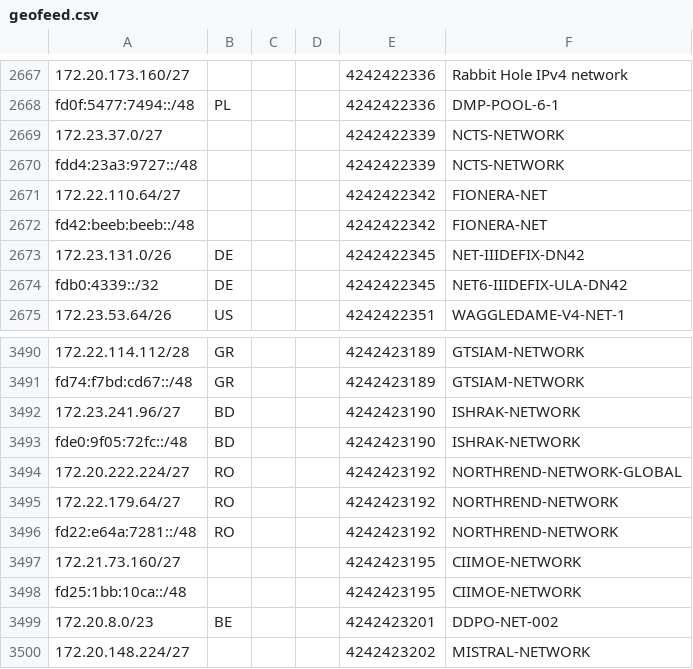
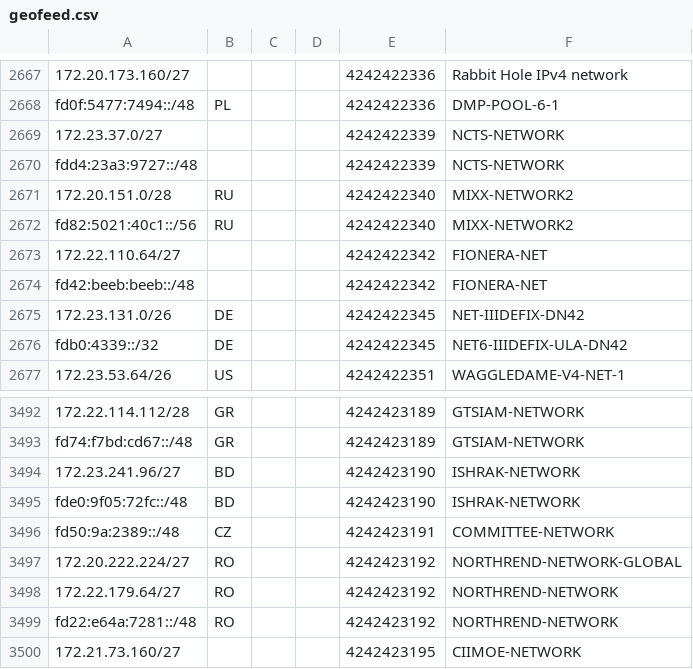
Before and after one commit to Cryolitia/Next-Trace-DN42-Feeder, a CSV file: geofeed.csv, drawn as a sheet; only a part is shown, gaps mark what is left out; the shorter side is filled out with more unchanged rows; the diff names each change by its address in the sheet, - before the commit and + after, or states it on an @@ line.

Commit message:
flake: update at 2025-10-25T03:25:06

```diff
--- a/geofeed.csv
+++ b/geofeed.csv
+row 2671: 172.20.151.0/28 | RU |  |  | 4242422340 | MIXX-NETWORK2
+row 2672: fd82:5021:40c1::/56 | RU |  |  | 4242422340 | MIXX-NETWORK2
+row 3496: fd50:9a:2389::/48 | CZ |  |  | 4242423191 | COMMITTEE-NETWORK
```
